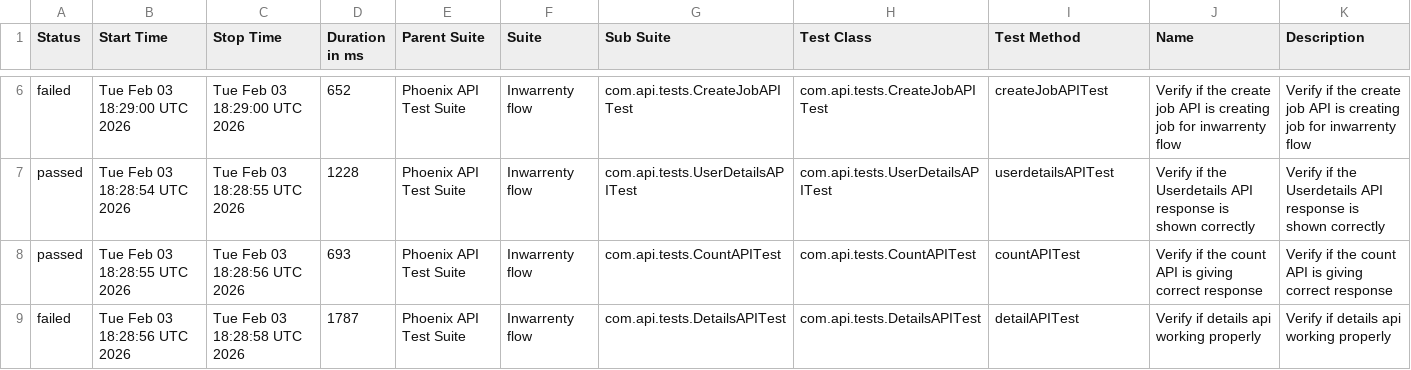
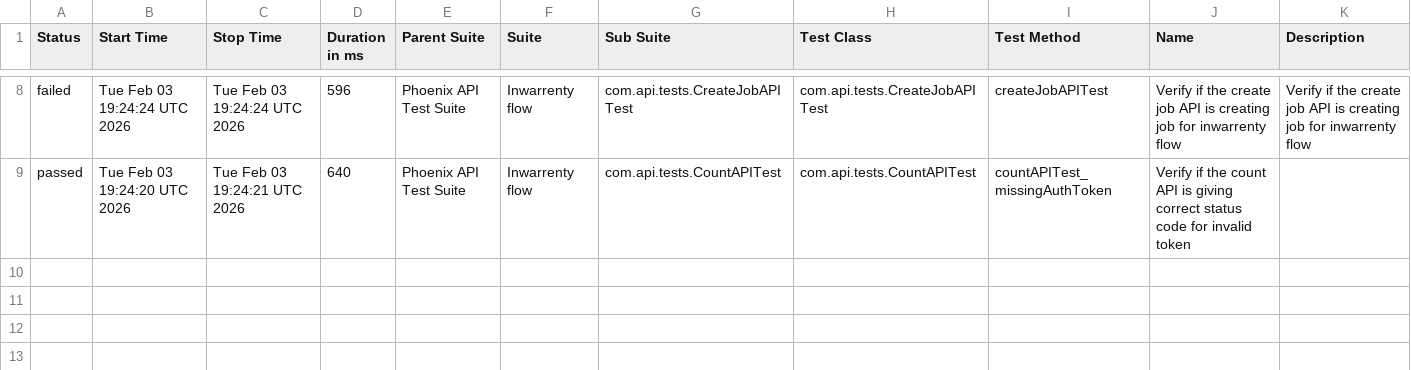
Before and after one commit to AbhijitNaik05/PhoenixTestAutomationFramework, a CSV file: data/suites.csv, drawn as a sheet; only a part is shown, gaps mark what is left out; the diff covers the shown part only.

```diff
--- a/data/suites.csv
+++ b/data/suites.csv
@@ -6,4 +8,2 @@
-"failed","Tue Feb 03 18:29:00 UTC 2026","Tue Feb 03 18:29:00 UTC 2026","652","Phoenix API Test Suite","Inwarrenty flow","com.api.tests.CreateJobAPITest","com.api.tests.CreateJobAPITest","createJobAPITest","Verify if the create job API is creating job for inwarrenty flow","Verify if the create job API is creating job for inwarrenty flow"
-"passed","Tue Feb 03 18:28:54 UTC 2026","Tue Feb 03 18:28:55 UTC 2026","1228","Phoenix API Test Suite","Inwarrenty flow","com.api.tests.UserDetailsAPITest","com.api.tests.UserDetailsAPITest","userdetailsAPITest","Verify if the Userdetails API response is shown correctly","Verify if the Userdetails API response is shown correctly"
-"passed","Tue Feb 03 18:28:55 UTC 2026","Tue Feb 03 18:28:56 UTC 2026","693","Phoenix API Test Suite","Inwarrenty flow","com.api.tests.CountAPITest","com.api.tests.CountAPITest","countAPITest","Verify if the count API is giving correct response","Verify if the count API is giving correct response"
-"failed","Tue Feb 03 18:28:56 UTC 2026","Tue Feb 03 18:28:58 UTC 2026","1787","Phoenix API Test Suite","Inwarrenty flow","com.api.tests.DetailsAPITest","com.api.tests.DetailsAPITest","detailAPITest","Verify if details api working properly","Verify if details api working properly"
+"failed","Tue Feb 03 19:24:24 UTC 2026","Tue Feb 03 19:24:24 UTC 2026","596","Phoenix API Test Suite","Inwarrenty flow","com.api.tests.CreateJobAPITest","com.api.tests.CreateJobAPITest","createJobAPITest","Verify if the create job API is creating job for inwarrenty flow","Verify if the create job API is creating job for inwarrenty flow"
+"passed","Tue Feb 03 19:24:20 UTC 2026","Tue Feb 03 19:24:21 UTC 2026","640","Phoenix API Test Suite","Inwarrenty flow","com.api.tests.CountAPITest","com.api.tests.CountAPITest","countAPITest_missingAuthToken","Verify if the count API is giving correct status code for invalid token",""
```
Also changed, not shown: 2 added rows and 29 edited cells elsewhere in this file, data/behaviors.csv, 50 other files.
